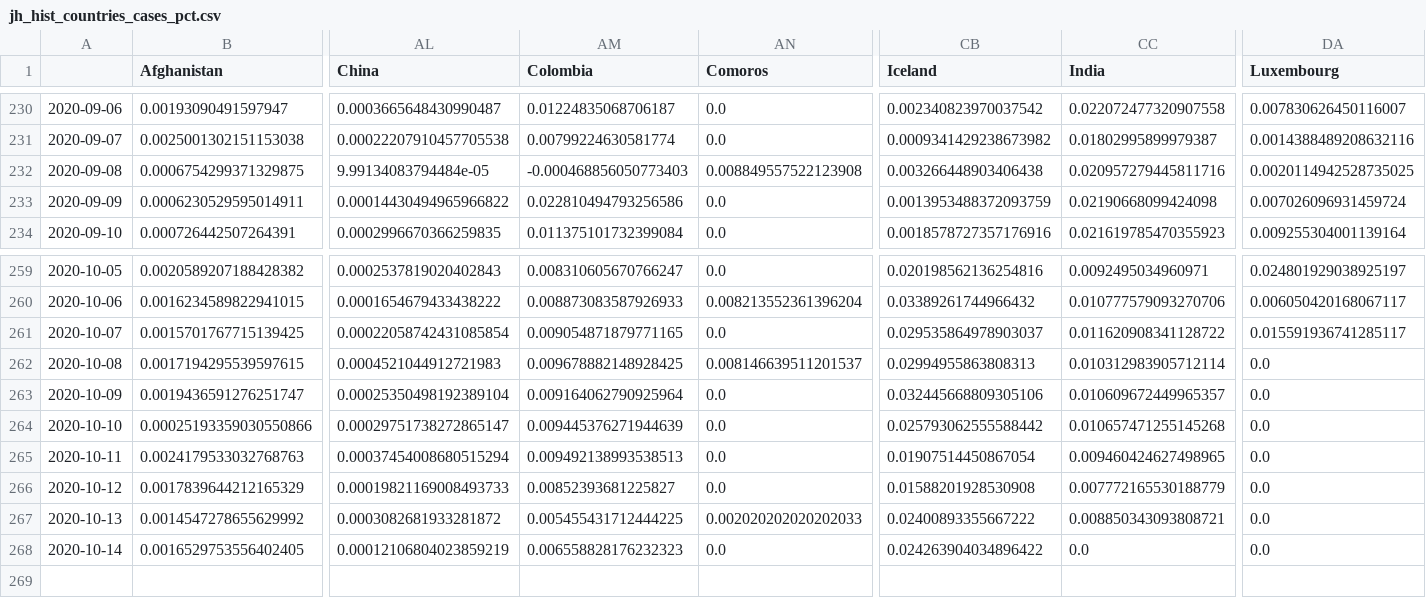
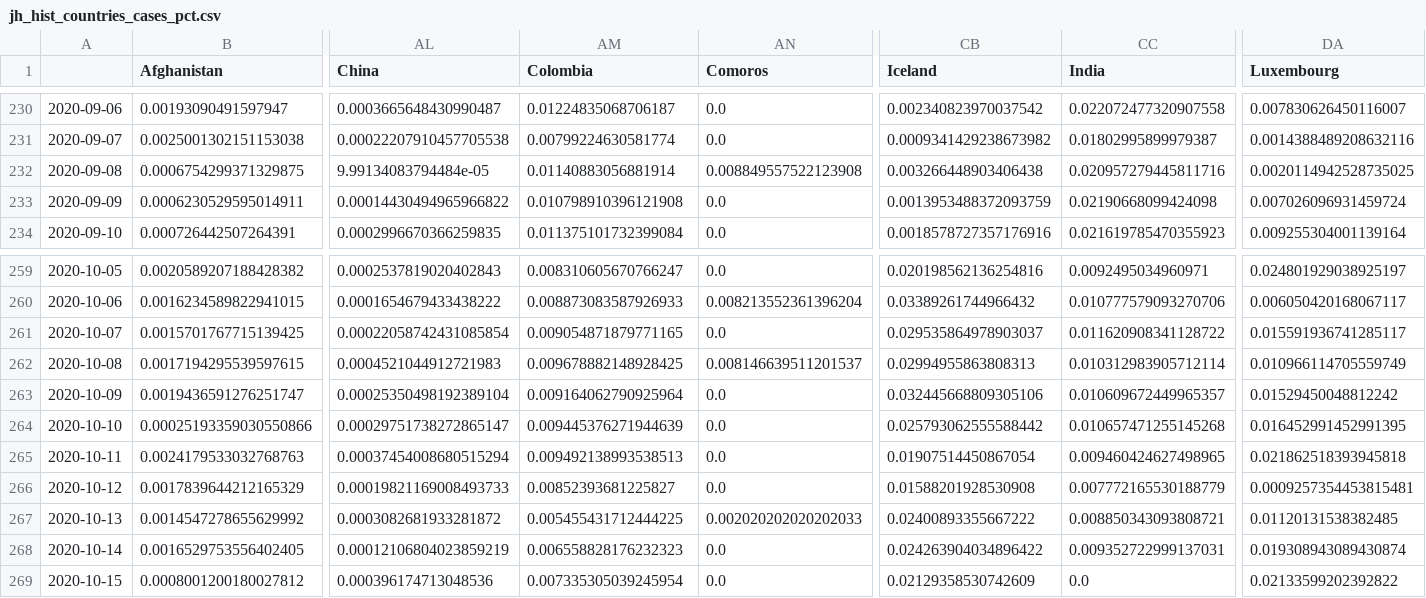
Before and after one commit to BrianLDev/Covid19_Analytics, a CSV file: Datasets/JH/jh_hist_countries_cases_pct.csv, drawn as a sheet; only a part is shown, gaps mark what is left out; rows hold the shown columns only; the diff names each change by its address in the sheet, - before the commit and + after, or states it on an @@ line.

```diff
--- a/Datasets/JH/jh_hist_countries_cases_pct.csv
+++ b/Datasets/JH/jh_hist_countries_cases_pct.csv
-AM232 (Colombia): -0.000468856050773403
+AM232 (Colombia): 0.01140883056881914
-AM233 (Colombia): 0.022810494793256586
+AM233 (Colombia): 0.010798910396121908
-DA262 (Luxembourg): 0.0
+DA262 (Luxembourg): 0.010966114705559749
-DA263 (Luxembourg): 0.0
+DA263 (Luxembourg): 0.01529450048812242
-DA264 (Luxembourg): 0.0
+DA264 (Luxembourg): 0.016452991452991395
-DA265 (Luxembourg): 0.0
+DA265 (Luxembourg): 0.021862518393945818
-DA266 (Luxembourg): 0.0
+DA266 (Luxembourg): 0.0009257354453815481
-DA267 (Luxembourg): 0.0
+DA267 (Luxembourg): 0.01120131538382485
-CC268 (India): 0.0
+CC268 (India): 0.009352722999137031
-DA268 (Luxembourg): 0.0
+DA268 (Luxembourg): 0.019308943089430874
+row 269: 2020-10-15 | 0.0008001200180027812 | 0.000396174713048536 | 0.007335305039245954 | 0.0 | 0.02129358530742609 | 0.0 | 0.02133599202392822
```
Also changed, not shown: Datasets/JH/jh_hist_countries_cases_pct_ewma.csv, Datasets/JH/jh_hist_countries_deaths_pct.csv, 23 other files.
